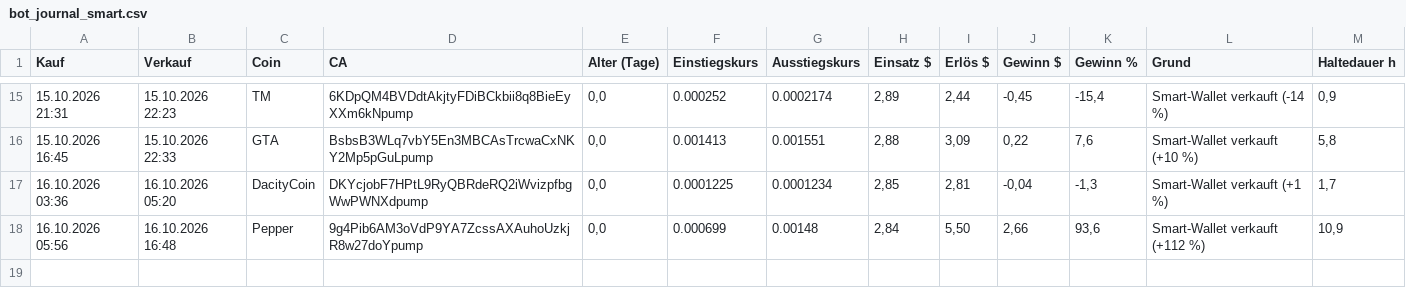
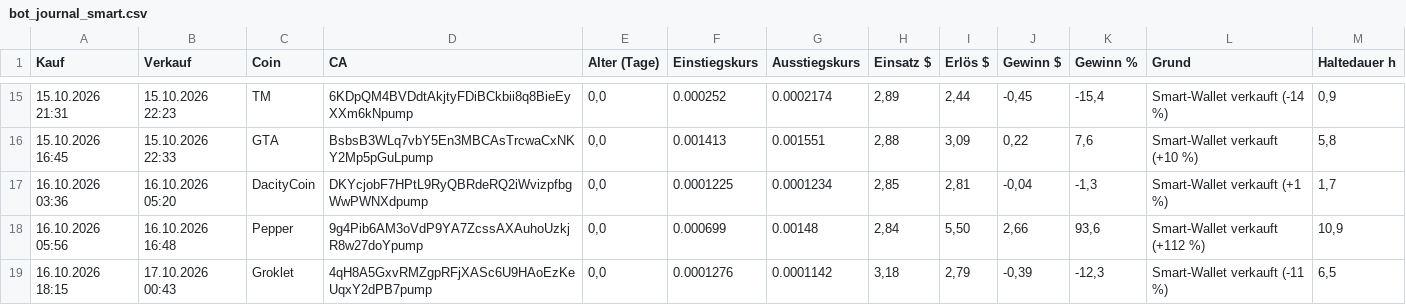
Before and after one commit to Derg83/fomo-bot, a CSV file: bot_journal_smart.csv, drawn as a sheet; only a part is shown, gaps mark what is left out.

```diff
--- a/bot_journal_smart.csv
+++ b/bot_journal_smart.csv
@@ -18 +18,2 @@
 16.10.2026 05:56;16.10.2026 16:48;Pepper;9g4Pib6AM3oVdP9YA7ZcssAXAuhoUzkjR8w27doYpump;0,0;0.000699;0.00148;2,84;5,50;2,66;93,6;Smart-Wallet verkauft (+112 %);10,9
+16.10.2026 18:15;17.10.2026 00:43;Groklet;4qH8A5GxvRMZgpRFjXASc6U9HAoEzKeUqxY2dPB7pump;0,0;0.0001276;0.0001142;3,18;2,79;-0,39;-12,3;Smart-Wallet verkauft (-11 %);6,5
```
Also changed, not shown: 11 other files.
